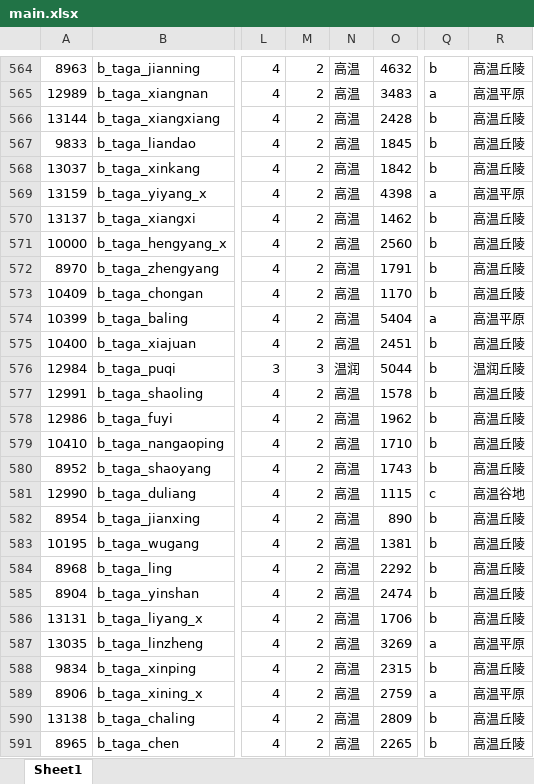
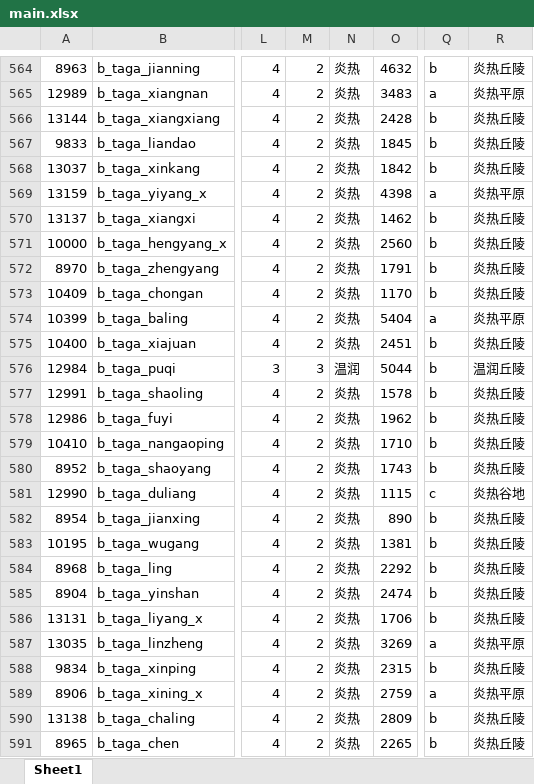
Before and after one commit to CloudyInkForge/TheAshenGoldenAge, an Excel workbook: tools/provincedata/main.xlsx, sheet Sheet1, drawn as a sheet; only a part is shown, gaps mark what is left out; values as stored, in another font and other column widths than the file's, no borders; the diff covers the shown part only; the diff names each change by its address in the sheet, - before the commit and + after, or states it on an @@ line.

```diff
--- a/tools/provincedata/main.xlsx (sheet Sheet1)
+++ b/tools/provincedata/main.xlsx (sheet Sheet1)
-N564:N575: 高温
+N564:N575: 炎热
-R564: 高温丘陵
+R564: 炎热丘陵
-R565: 高温平原
+R565: 炎热平原
-R566:R568: 高温丘陵
+R566:R568: 炎热丘陵
-R569: 高温平原
+R569: 炎热平原
-R570:R573: 高温丘陵
+R570:R573: 炎热丘陵
-R574: 高温平原
+R574: 炎热平原
-R575: 高温丘陵
+R575: 炎热丘陵
-N577:N591: 高温
+N577:N591: 炎热
-R577:R580: 高温丘陵
+R577:R580: 炎热丘陵
-R581: 高温谷地
+R581: 炎热谷地
-R582:R586: 高温丘陵
+R582:R586: 炎热丘陵
-R587: 高温平原
+R587: 炎热平原
-R588: 高温丘陵
+R588: 炎热丘陵
-R589: 高温平原
+R589: 炎热平原
-R590:R591: 高温丘陵
+R590:R591: 炎热丘陵
```
Also changed, not shown: 718 edited cells elsewhere in this sheet, 8 other files.
